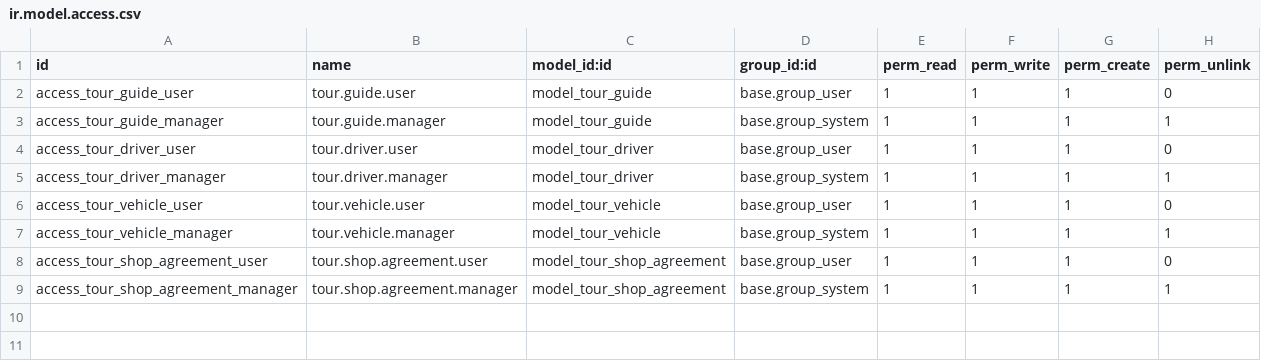
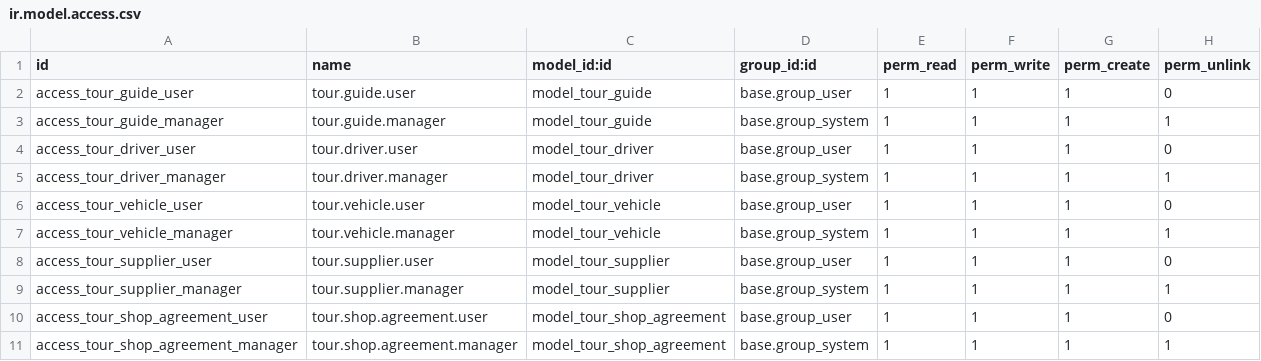
Before and after one commit to modelyi/odoo_tour, a CSV file: c-系统实现/tms-platform/addons/tour_resource/security/ir.model.access.csv, drawn as a sheet.

Commit message:
feat: 创建独立 tour.supplier 供应商模型
架构改进：
- 将供应商字段从 res.partner 扩展迁移到独立的 tour.supplier 模型
- 遵循 tour.guide/tour.driver 的薄层架构模式
- partner_id 作为可选身份锚点，sup_type 等 50+ 字段迁移到 tour.supplier

跨模块更新：
- tour.vehicle.supplier_id → tour.supplier
- tour.shop_agreement.shop_id → tour.supplier
- tour_shop_record.shop_id → tour.supplier
- tour_commission.shop_id → tour.supplier
- project_task.supplier_id → tour.supplier

数据迁移：
- 3,342 个供应商记录从 res_partner 迁移到 tour_supplier
- 71 个车辆记录的 supplier_id 已更新
- 提供 post-migrate.py 迁移脚本

清理：
- 移除 res.partner 的加密 mixin（tour.encrypted.field.mixin）
- 删除重复的银行字段的加密/hash/masked 逻辑
- 删除旧的供应商视图（res_partner_views.xml 清空）

测试：
- 添加 tour.supplier 基础测试（test_tour_supplier.py）
- 验证 CRUD 操作、约束验证、跨模块引用

版本：tour_resource 19.0.0.1.0 → 19.0.0.2.0

```diff
--- a/c-系统实现/tms-platform/addons/tour_resource/security/ir.model.access.csv
+++ b/c-系统实现/tms-platform/addons/tour_resource/security/ir.model.access.csv
@@ -7,2 +7,4 @@ access_tour_vehicle_user,tour.vehicle.user,model_tour_vehicle,base.group_user,1,
 access_tour_vehicle_manager,tour.vehicle.manager,model_tour_vehicle,base.group_system,1,1,1,1
+access_tour_supplier_user,tour.supplier.user,model_tour_supplier,base.group_user,1,1,1,0
+access_tour_supplier_manager,tour.supplier.manager,model_tour_supplier,base.group_system,1,1,1,1
 access_tour_shop_agreement_user,tour.shop.agreement.user,model_tour_shop_agreement,base.group_user,1,1,1,0
```
Also changed, not shown: 15 other files.
